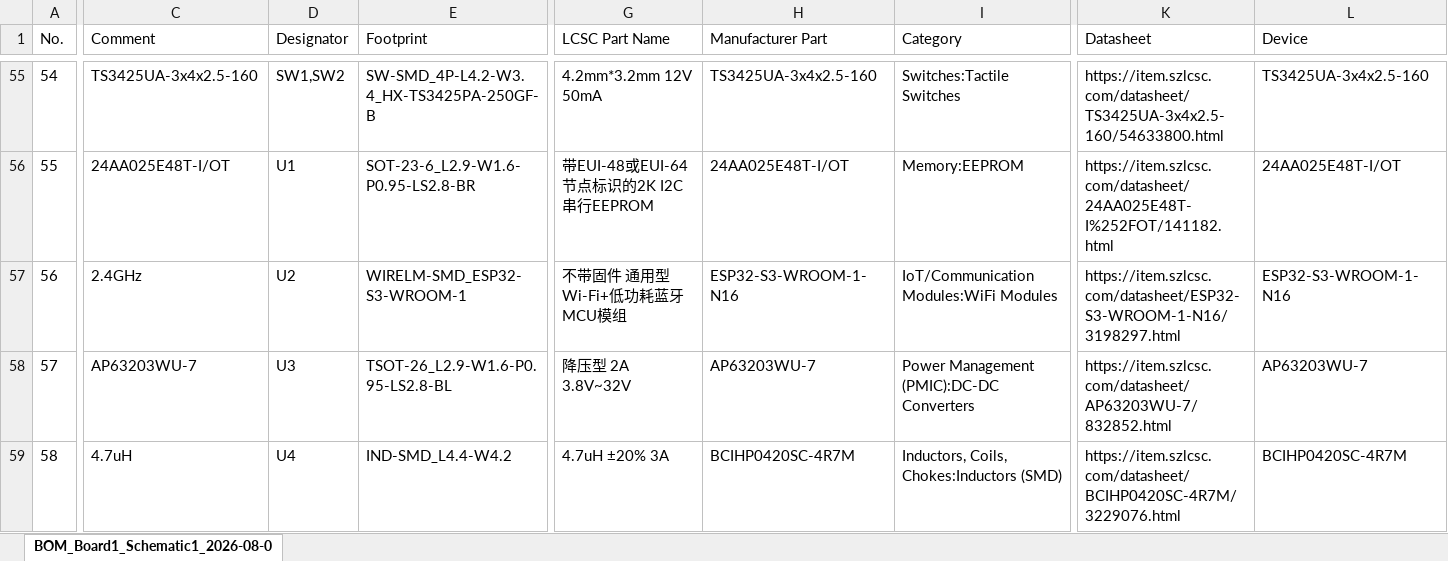
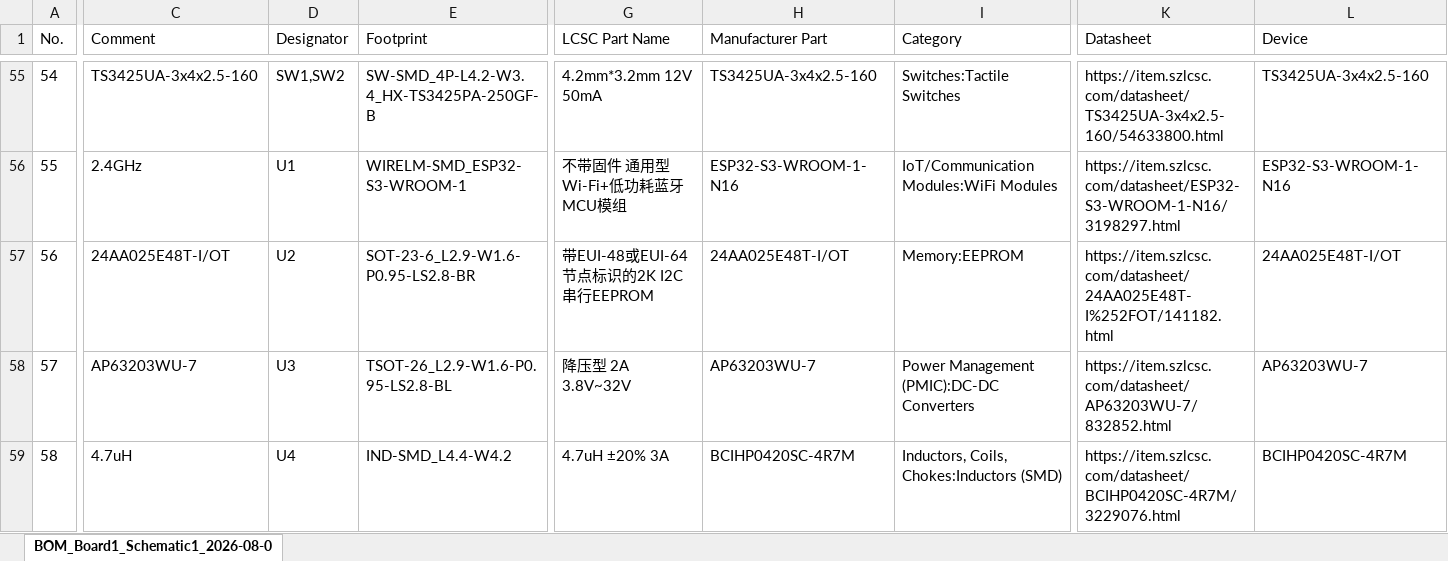
Before and after one commit to manvalan/HubAudio, an Excel workbook: hardware/schematics/HUB-AUDIO-BOM.xlsx, sheet BOM_Board1_Schematic1_2026-08-0, drawn as a sheet; only a part is shown, gaps mark what is left out; values as stored, in another font and other column widths than the file's, no borders; the diff covers the shown part only; the diff names each change by its address in the sheet, - before the commit and + after, or states it on an @@ line.

Commit message:
schematics and netlist  added

```diff
--- a/hardware/schematics/HUB-AUDIO-BOM.xlsx (sheet BOM_Board1_Schematic1_2026-08-0)
+++ b/hardware/schematics/HUB-AUDIO-BOM.xlsx (sheet BOM_Board1_Schematic1_2026-08-0)
@@ column A (No.) renumbered between rows 3 and 78 @@
-C56 (Comment): 24AA025E48T-I/OT
+C56 (Comment): 2.4GHz
-E56 (Footprint): SOT-23-6_L2.9-W1.6-P0.95-LS2.8-BR
+E56 (Footprint): WIRELM-SMD_ESP32-S3-WROOM-1
-G56 (LCSC Part Name): 带EUI-48或EUI-64节点标识的2K I2C串行EEPROM
+G56 (LCSC Part Name): 不带固件 通用型Wi-Fi+低功耗蓝牙MCU模组
-H56 (Manufacturer Part): 24AA025E48T-I/OT
+H56 (Manufacturer Part): ESP32-S3-WROOM-1-N16
-I56 (Category): Memory:EEPROM
+I56 (Category): IoT/Communication Modules:WiFi Modules
-K56 (Datasheet): https://item.szlcsc.com/datasheet/24AA025E48T-I%252FOT/141182.html
+K56 (Datasheet): https://item.szlcsc.com/datasheet/ESP32-S3-WROOM-1-N16/3198297.html
-L56 (Device): 24AA025E48T-I/OT
+L56 (Device): ESP32-S3-WROOM-1-N16
-C57 (Comment): 2.4GHz
+C57 (Comment): 24AA025E48T-I/OT
-E57 (Footprint): WIRELM-SMD_ESP32-S3-WROOM-1
+E57 (Footprint): SOT-23-6_L2.9-W1.6-P0.95-LS2.8-BR
-G57 (LCSC Part Name): 不带固件 通用型Wi-Fi+低功耗蓝牙MCU模组
+G57 (LCSC Part Name): 带EUI-48或EUI-64节点标识的2K I2C串行EEPROM
-H57 (Manufacturer Part): ESP32-S3-WROOM-1-N16
+H57 (Manufacturer Part): 24AA025E48T-I/OT
-I57 (Category): IoT/Communication Modules:WiFi Modules
+I57 (Category): Memory:EEPROM
-K57 (Datasheet): https://item.szlcsc.com/datasheet/ESP32-S3-WROOM-1-N16/3198297.html
+K57 (Datasheet): https://item.szlcsc.com/datasheet/24AA025E48T-I%252FOT/141182.html
-L57 (Device): ESP32-S3-WROOM-1-N16
+L57 (Device): 24AA025E48T-I/OT
```
Also changed, not shown: 8 added rows, 8 removed rows and 61 edited cells elsewhere in this sheet, 2 other files.
